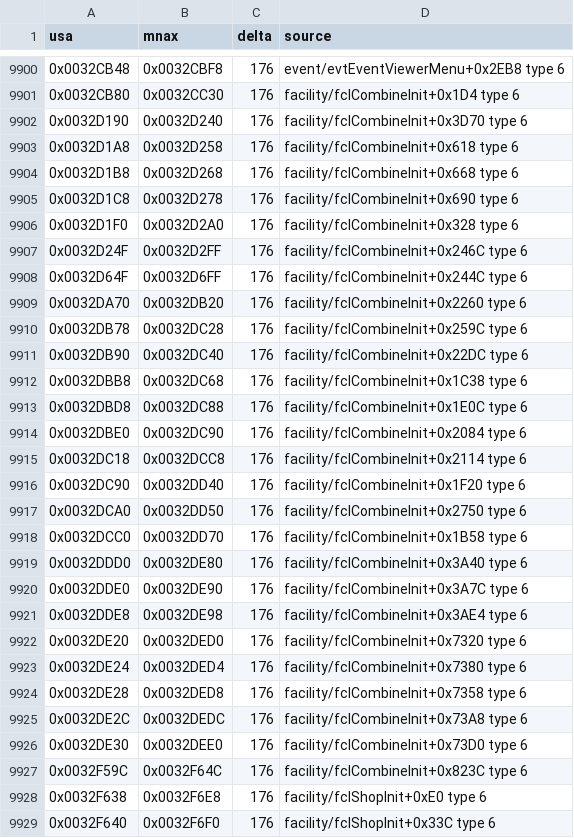
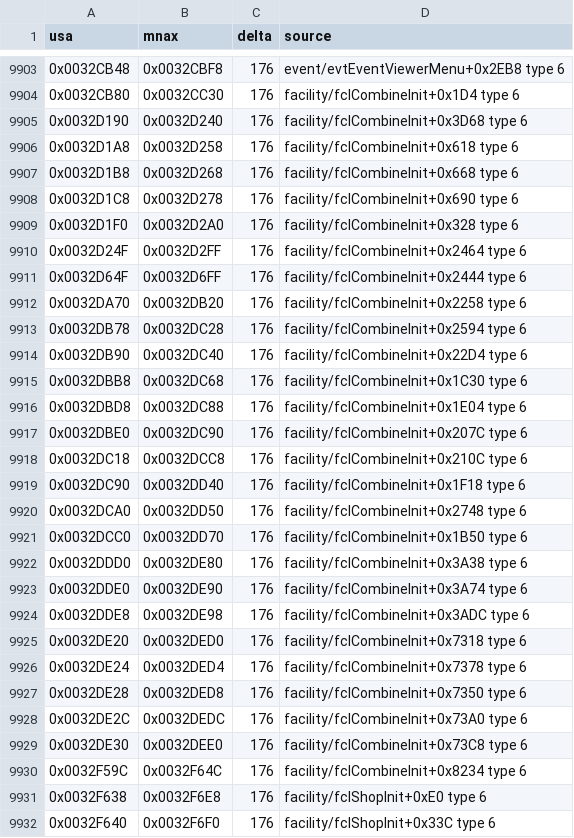
Before and after one commit to sommepo/smt3-decomp, a TSV file: config/mnax/anchors.tsv, drawn as a sheet; only a part is shown, gaps mark what is left out; the diff covers the shown part only.

```diff
--- a/config/mnax/anchors.tsv
+++ b/config/mnax/anchors.tsv
@@ -9901,3 +9904,3 @@ usa	mnax	delta	source
 0x0032CB80	0x0032CC30	176	facility/fclCombineInit+0x1D4 type 6
-0x0032D190	0x0032D240	176	facility/fclCombineInit+0x3D70 type 6
+0x0032D190	0x0032D240	176	facility/fclCombineInit+0x3D68 type 6
 0x0032D1A8	0x0032D258	176	facility/fclCombineInit+0x618 type 6
@@ -9906,23 +9909,23 @@ usa	mnax	delta	source
 0x0032D1F0	0x0032D2A0	176	facility/fclCombineInit+0x328 type 6
-0x0032D24F	0x0032D2FF	176	facility/fclCombineInit+0x246C type 6
-0x0032D64F	0x0032D6FF	176	facility/fclCombineInit+0x244C type 6
-0x0032DA70	0x0032DB20	176	facility/fclCombineInit+0x2260 type 6
-0x0032DB78	0x0032DC28	176	facility/fclCombineInit+0x259C type 6
-0x0032DB90	0x0032DC40	176	facility/fclCombineInit+0x22DC type 6
-0x0032DBB8	0x0032DC68	176	facility/fclCombineInit+0x1C38 type 6
-0x0032DBD8	0x0032DC88	176	facility/fclCombineInit+0x1E0C type 6
-0x0032DBE0	0x0032DC90	176	facility/fclCombineInit+0x2084 type 6
-0x0032DC18	0x0032DCC8	176	facility/fclCombineInit+0x2114 type 6
-0x0032DC90	0x0032DD40	176	facility/fclCombineInit+0x1F20 type 6
-0x0032DCA0	0x0032DD50	176	facility/fclCombineInit+0x2750 type 6
-0x0032DCC0	0x0032DD70	176	facility/fclCombineInit+0x1B58 type 6
-0x0032DDD0	0x0032DE80	176	facility/fclCombineInit+0x3A40 type 6
-0x0032DDE0	0x0032DE90	176	facility/fclCombineInit+0x3A7C type 6
-0x0032DDE8	0x0032DE98	176	facility/fclCombineInit+0x3AE4 type 6
-0x0032DE20	0x0032DED0	176	facility/fclCombineInit+0x7320 type 6
-0x0032DE24	0x0032DED4	176	facility/fclCombineInit+0x7380 type 6
-0x0032DE28	0x0032DED8	176	facility/fclCombineInit+0x7358 type 6
-0x0032DE2C	0x0032DEDC	176	facility/fclCombineInit+0x73A8 type 6
-0x0032DE30	0x0032DEE0	176	facility/fclCombineInit+0x73D0 type 6
-0x0032F59C	0x0032F64C	176	facility/fclCombineInit+0x823C type 6
+0x0032D24F	0x0032D2FF	176	facility/fclCombineInit+0x2464 type 6
+0x0032D64F	0x0032D6FF	176	facility/fclCombineInit+0x2444 type 6
+0x0032DA70	0x0032DB20	176	facility/fclCombineInit+0x2258 type 6
+0x0032DB78	0x0032DC28	176	facility/fclCombineInit+0x2594 type 6
+0x0032DB90	0x0032DC40	176	facility/fclCombineInit+0x22D4 type 6
+0x0032DBB8	0x0032DC68	176	facility/fclCombineInit+0x1C30 type 6
+0x0032DBD8	0x0032DC88	176	facility/fclCombineInit+0x1E04 type 6
+0x0032DBE0	0x0032DC90	176	facility/fclCombineInit+0x207C type 6
+0x0032DC18	0x0032DCC8	176	facility/fclCombineInit+0x210C type 6
+0x0032DC90	0x0032DD40	176	facility/fclCombineInit+0x1F18 type 6
+0x0032DCA0	0x0032DD50	176	facility/fclCombineInit+0x2748 type 6
+0x0032DCC0	0x0032DD70	176	facility/fclCombineInit+0x1B50 type 6
+0x0032DDD0	0x0032DE80	176	facility/fclCombineInit+0x3A38 type 6
+0x0032DDE0	0x0032DE90	176	facility/fclCombineInit+0x3A74 type 6
+0x0032DDE8	0x0032DE98	176	facility/fclCombineInit+0x3ADC type 6
+0x0032DE20	0x0032DED0	176	facility/fclCombineInit+0x7318 type 6
+0x0032DE24	0x0032DED4	176	facility/fclCombineInit+0x7378 type 6
+0x0032DE28	0x0032DED8	176	facility/fclCombineInit+0x7350 type 6
+0x0032DE2C	0x0032DEDC	176	facility/fclCombineInit+0x73A0 type 6
+0x0032DE30	0x0032DEE0	176	facility/fclCombineInit+0x73C8 type 6
+0x0032F59C	0x0032F64C	176	facility/fclCombineInit+0x8234 type 6
 0x0032F638	0x0032F6E8	176	facility/fclShopInit+0xE0 type 6
```
Also changed, not shown: 3 added rows and 132 edited cells elsewhere in this file, config/mnax/funcs.tsv, config/mnax/functions.tsv, 7 other files.
